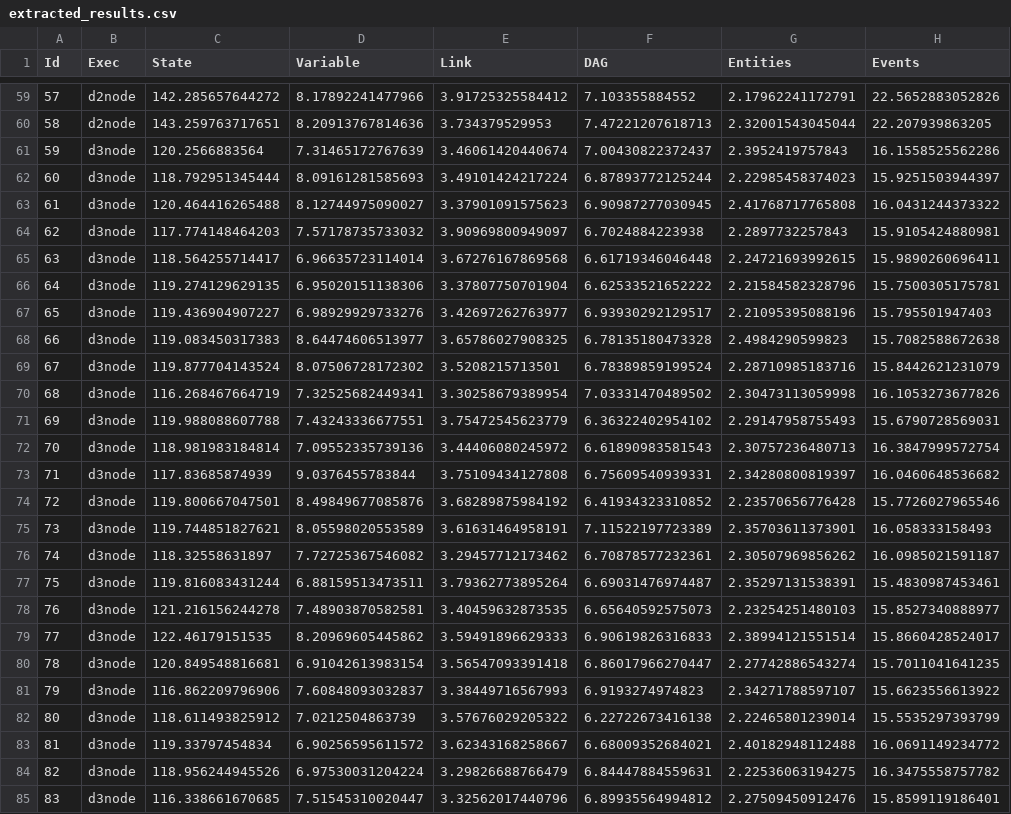
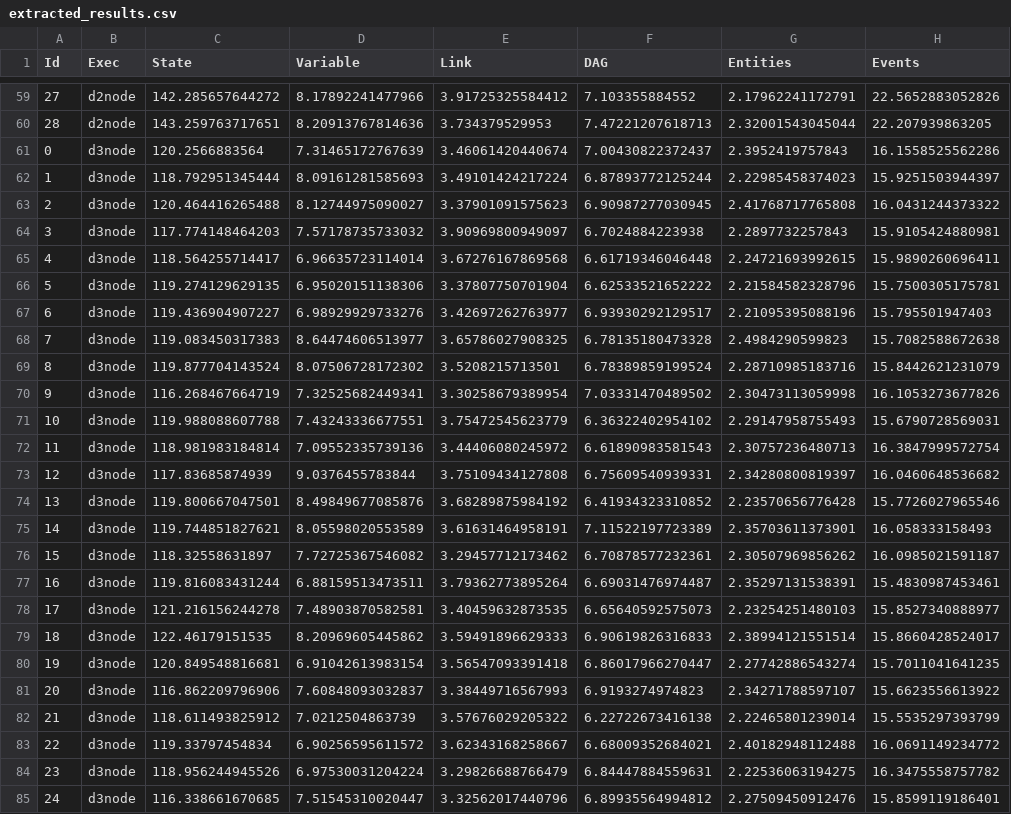
Before and after one commit to aksmiyazaki/tcc-spec, a CSV file: experiments/results/extracted_results.csv, drawn as a sheet; only a part is shown, gaps mark what is left out; the diff covers the shown part only; the diff names each change by its address in the sheet, - before the commit and + after, or states it on an @@ line.

```diff
--- a/experiments/results/extracted_results.csv
+++ b/experiments/results/extracted_results.csv
-A59 (Id): 57
+A59 (Id): 27
-A60 (Id): 58
+A60 (Id): 28
-A61 (Id): 59
+A61 (Id): 0
-A62 (Id): 60
+A62 (Id): 1
-A63 (Id): 61
+A63 (Id): 2
-A64 (Id): 62
+A64 (Id): 3
-A65 (Id): 63
+A65 (Id): 4
-A66 (Id): 64
+A66 (Id): 5
-A67 (Id): 65
+A67 (Id): 6
-A68 (Id): 66
+A68 (Id): 7
-A69 (Id): 67
+A69 (Id): 8
-A70 (Id): 68
+A70 (Id): 9
-A71 (Id): 69
+A71 (Id): 10
-A72 (Id): 70
+A72 (Id): 11
-A73 (Id): 71
+A73 (Id): 12
-A74 (Id): 72
+A74 (Id): 13
-A75 (Id): 73
+A75 (Id): 14
-A76 (Id): 74
+A76 (Id): 15
-A77 (Id): 75
+A77 (Id): 16
-A78 (Id): 76
+A78 (Id): 17
-A79 (Id): 77
+A79 (Id): 18
-A80 (Id): 78
+A80 (Id): 19
-A81 (Id): 79
+A81 (Id): 20
-A82 (Id): 80
+A82 (Id): 21
-A83 (Id): 81
+A83 (Id): 22
-A84 (Id): 82
+A84 (Id): 23
-A85 (Id): 83
+A85 (Id): 24
```
Also changed, not shown: 31 edited cells elsewhere in this file, 3 other files.
